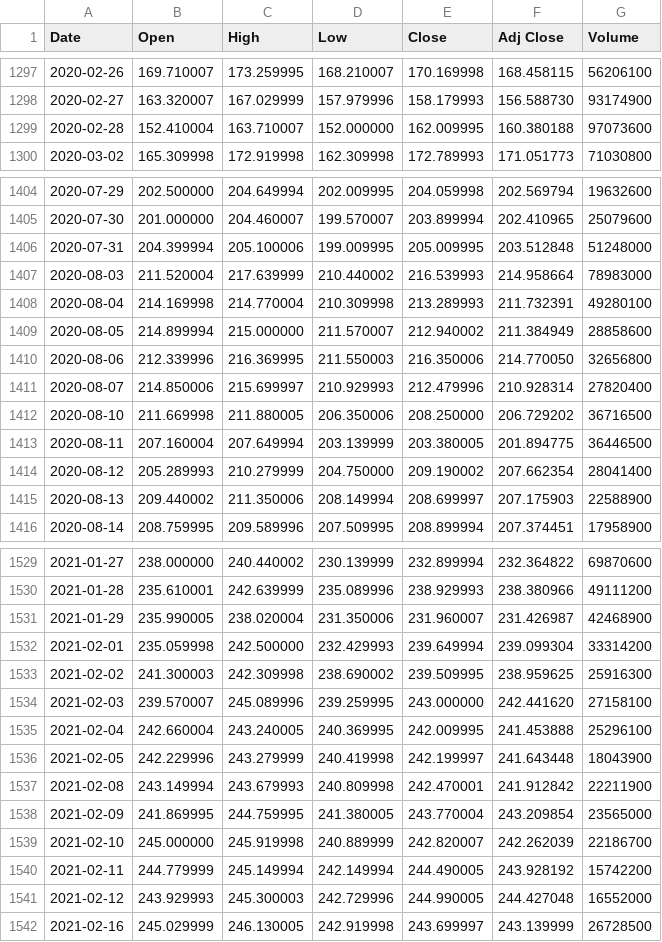
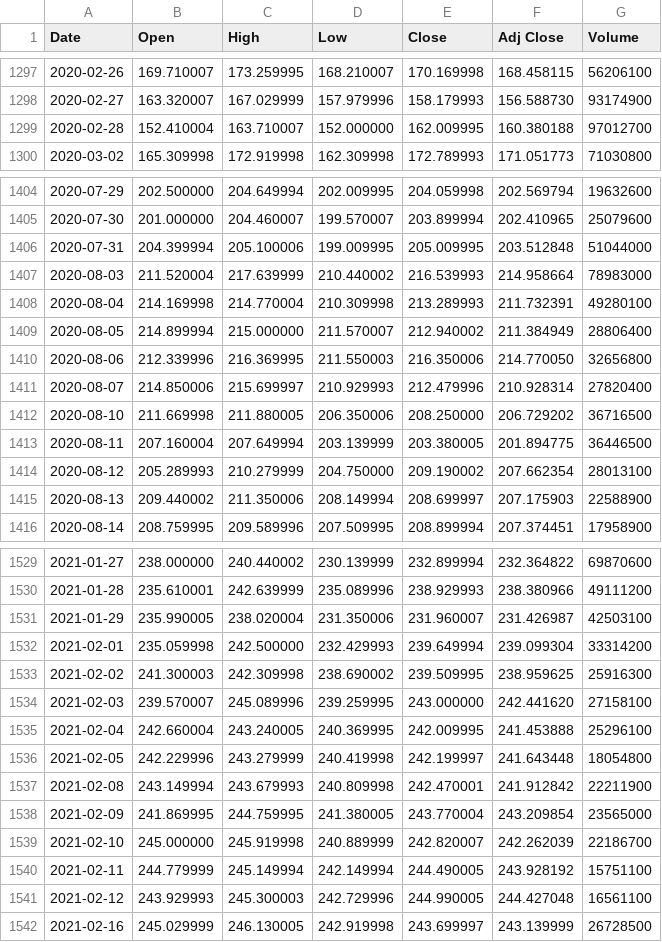
Before and after one commit to marchcarax/Portfolio-stats, a CSV file: PredictiveModels/Data/MSFT.csv, drawn as a sheet; only a part is shown, gaps mark what is left out; the diff covers the shown part only.

```diff
--- a/PredictiveModels/Data/MSFT.csv
+++ b/PredictiveModels/Data/MSFT.csv
@@ -1298,3 +1298,3 @@ Date,Open,High,Low,Close,Adj Close,Volume
 2020-02-27,163.320007,167.029999,157.979996,158.179993,156.588730,93174900
-2020-02-28,152.410004,163.710007,152.000000,162.009995,160.380188,97073600
+2020-02-28,152.410004,163.710007,152.000000,162.009995,160.380188,97012700
 2020-03-02,165.309998,172.919998,162.309998,172.789993,171.051773,71030800
@@ -1405,6 +1405,6 @@ Date,Open,High,Low,Close,Adj Close,Volume
 2020-07-30,201.000000,204.460007,199.570007,203.899994,202.410965,25079600
-2020-07-31,204.399994,205.100006,199.009995,205.009995,203.512848,51248000
+2020-07-31,204.399994,205.100006,199.009995,205.009995,203.512848,51044000
 2020-08-03,211.520004,217.639999,210.440002,216.539993,214.958664,78983000
 2020-08-04,214.169998,214.770004,210.309998,213.289993,211.732391,49280100
-2020-08-05,214.899994,215.000000,211.570007,212.940002,211.384949,28858600
+2020-08-05,214.899994,215.000000,211.570007,212.940002,211.384949,28806400
 2020-08-06,212.339996,216.369995,211.550003,216.350006,214.770050,32656800
@@ -1413,3 +1413,3 @@ Date,Open,High,Low,Close,Adj Close,Volume
 2020-08-11,207.160004,207.649994,203.139999,203.380005,201.894775,36446500
-2020-08-12,205.289993,210.279999,204.750000,209.190002,207.662354,28041400
+2020-08-12,205.289993,210.279999,204.750000,209.190002,207.662354,28013100
 2020-08-13,209.440002,211.350006,208.149994,208.699997,207.175903,22588900
@@ -1530,3 +1530,3 @@ Date,Open,High,Low,Close,Adj Close,Volume
 2021-01-28,235.610001,242.639999,235.089996,238.929993,238.380966,49111200
-2021-01-29,235.990005,238.020004,231.350006,231.960007,231.426987,42468900
+2021-01-29,235.990005,238.020004,231.350006,231.960007,231.426987,42503100
 2021-02-01,235.059998,242.500000,232.429993,239.649994,239.099304,33314200
@@ -1535,3 +1535,3 @@ Date,Open,High,Low,Close,Adj Close,Volume
 2021-02-04,242.660004,243.240005,240.369995,242.009995,241.453888,25296100
-2021-02-05,242.229996,243.279999,240.419998,242.199997,241.643448,18043900
+2021-02-05,242.229996,243.279999,240.419998,242.199997,241.643448,18054800
 2021-02-08,243.149994,243.679993,240.809998,242.470001,241.912842,22211900
@@ -1539,4 +1539,4 @@ Date,Open,High,Low,Close,Adj Close,Volume
 2021-02-10,245.000000,245.919998,240.889999,242.820007,242.262039,22186700
-2021-02-11,244.779999,245.149994,242.149994,244.490005,243.928192,15742200
-2021-02-12,243.929993,245.300003,242.729996,244.990005,244.427048,16552000
+2021-02-11,244.779999,245.149994,242.149994,244.490005,243.928192,15751100
+2021-02-12,243.929993,245.300003,242.729996,244.990005,244.427048,16561100
 2021-02-16,245.029999,246.130005,242.919998,243.699997,243.139999,26728500
```
Also changed, not shown: 14 added rows and 30 edited cells elsewhere in this file, 19 other files.
